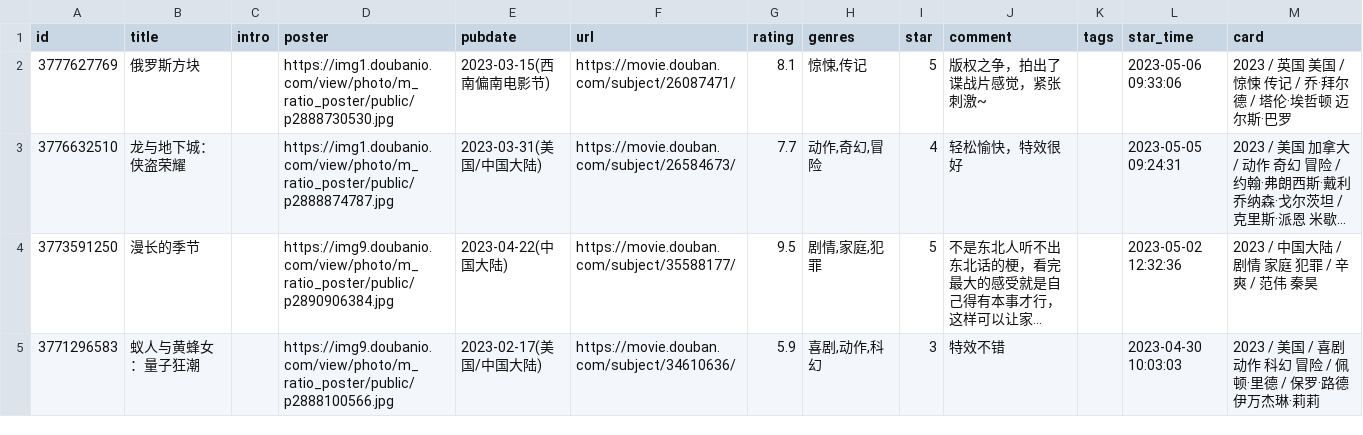
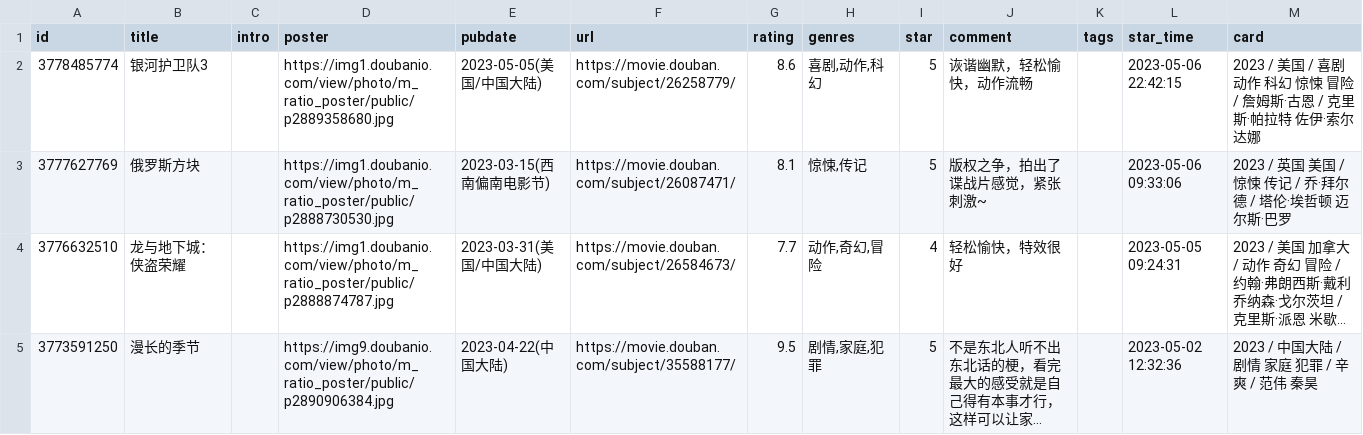
Before and after one commit to koobai/blog, a CSV file: _data/douban/movie.csv, drawn as a sheet; only a part is shown; the shorter side is filled out with more unchanged rows; long unchanged cells end in …; the diff names each change by its address in the sheet, - before the commit and + after, or states it on an @@ line.

Commit message:
chore: update douban data

```diff
--- a/_data/douban/movie.csv
+++ b/_data/douban/movie.csv
+row 2: 3778485774 | 银河护卫队3 |  | https://img1.doubanio.com/view/photo/m_ratio_poster/public/p2889358680.jpg | 2023-05-05(美国/中国大陆) | https://movie.douban.com/subject/26258779/ | 8.6 | 喜剧,动作,科幻 | 5 | 诙谐幽默，轻松愉快，动作流畅 |  | 2023-05-06 22:42:15 | 2023 / 美国 / 喜剧 动作 科幻 惊悚 冒险 / 詹姆斯·古恩 / 克里斯·帕拉特 佐伊·索尔达娜
```
